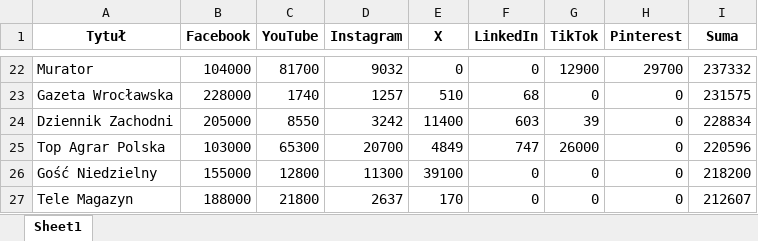
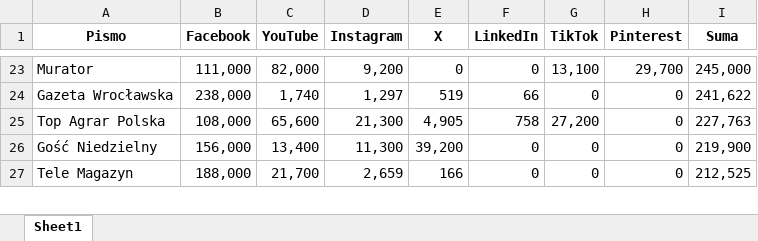
Before and after one commit to PolskieBadaniaCzytelnictwa/Social-Media, an Excel workbook: df_followers.xlsx, sheet Sheet1, drawn as a sheet; only a part is shown, gaps mark what is left out; values as stored, in another font and other column widths than the file's, no borders; removed rows and columns are numbered as before the commit, all else as after; the diff covers the shown part only; the diff names each change by its address in the sheet, - before the commit and + after, or states it on an @@ line.

```diff
--- a/df_followers.xlsx (sheet Sheet1)
+++ b/df_followers.xlsx (sheet Sheet1)
-A1: Tytuł
+A1: Pismo
-B23 (Facebook): 104000
+B23 (Facebook): 111,000
-C23 (YouTube): 81700
+C23 (YouTube): 82,000
-D23 (Instagram): 9032
+D23 (Instagram): 9,200
-G23 (TikTok): 12900
+G23 (TikTok): 13,100
-H23 (Pinterest): 29700
+H23 (Pinterest): 29,700
-I23 (Suma): 237332
+I23 (Suma): 245,000
-B24 (Facebook): 228000
+B24 (Facebook): 238,000
-C24 (YouTube): 1740
+C24 (YouTube): 1,740
-D24 (Instagram): 1257
+D24 (Instagram): 1,297
-E24 (X): 510
+E24 (X): 519
-F24 (LinkedIn): 68
+F24 (LinkedIn): 66
-I24 (Suma): 231575
+I24 (Suma): 241,622
-row 24: Dziennik Zachodni | 205000 | 8550 | 3242 | 11400 | 603 | 39 | 0 | 228834
-B25 (Facebook): 103000
+B25 (Facebook): 108,000
-C25 (YouTube): 65300
+C25 (YouTube): 65,600
-D25 (Instagram): 20700
+D25 (Instagram): 21,300
-E25 (X): 4849
+E25 (X): 4,905
-F25 (LinkedIn): 747
+F25 (LinkedIn): 758
-G25 (TikTok): 26000
+G25 (TikTok): 27,200
-I25 (Suma): 220596
+I25 (Suma): 227,763
-B26 (Facebook): 155000
+B26 (Facebook): 156,000
-C26 (YouTube): 12800
+C26 (YouTube): 13,400
-D26 (Instagram): 11300
+D26 (Instagram): 11,300
-E26 (X): 39100
+E26 (X): 39,200
-I26 (Suma): 218200
+I26 (Suma): 219,900
-B27 (Facebook): 188000
+B27 (Facebook): 188,000
-C27 (YouTube): 21800
+C27 (YouTube): 21,700
-D27 (Instagram): 2637
+D27 (Instagram): 2,659
-E27 (X): 170
+E27 (X): 166
-I27 (Suma): 212607
+I27 (Suma): 212,525
```
Also changed, not shown: 22 added rows, 21 removed rows and 338 edited cells elsewhere in this sheet, 1 other file.
